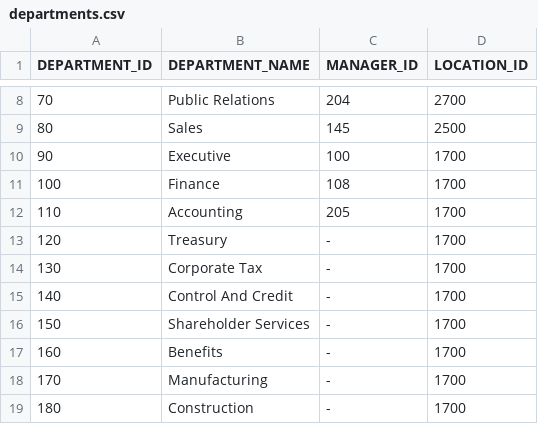
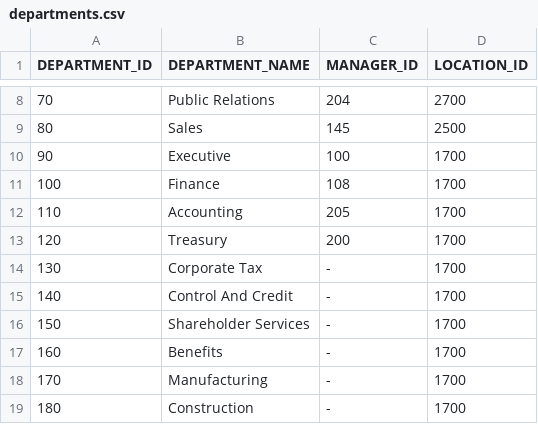
Before and after one commit to mkgmmmec/firstrepo, a CSV file: departments.csv, drawn as a sheet; only a part is shown, gaps mark what is left out.

Commit message:
this is second change

```diff
--- a/departments.csv
+++ b/departments.csv
@@ -12,3 +12,3 @@ DEPARTMENT_ID,DEPARTMENT_NAME,MANAGER_ID,LOCATION_ID
 110,Accounting,205,1700
-120,Treasury, - ,1700
+120,Treasury,200,1700
 130,Corporate Tax, - ,1700
```
